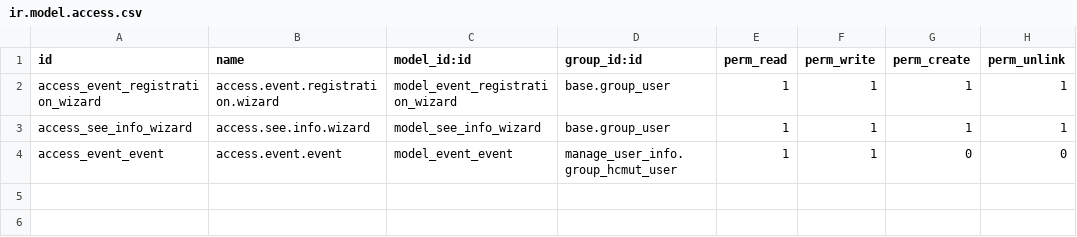
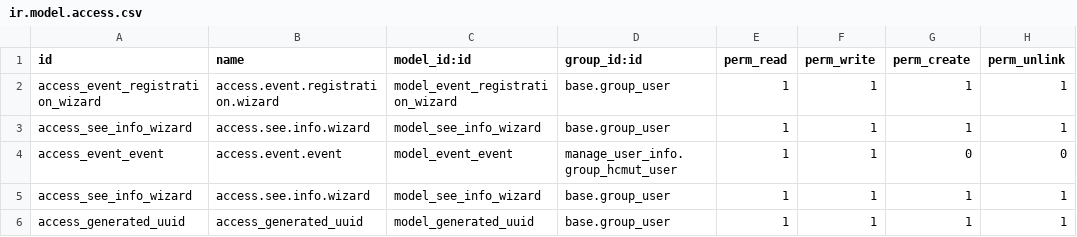
Before and after one commit to SUN-0207/HoatDong_BachKhoa, a CSV file: addons/manage_activity/security/ir.model.access.csv, drawn as a sheet; the diff names each change by its address in the sheet, - before the commit and + after, or states it on an @@ line.

Commit message:
done uuid code

```diff
--- a/addons/manage_activity/security/ir.model.access.csv
+++ b/addons/manage_activity/security/ir.model.access.csv
+row 5: access_see_info_wizard | access.see.info.wizard | model_see_info_wizard | base.group_user | 1 | 1 | 1 | 1
+row 6: access_generated_uuid | access_generated_uuid | model_generated_uuid | base.group_user | 1 | 1 | 1 | 1
```
Also changed, not shown: 4 other files.
